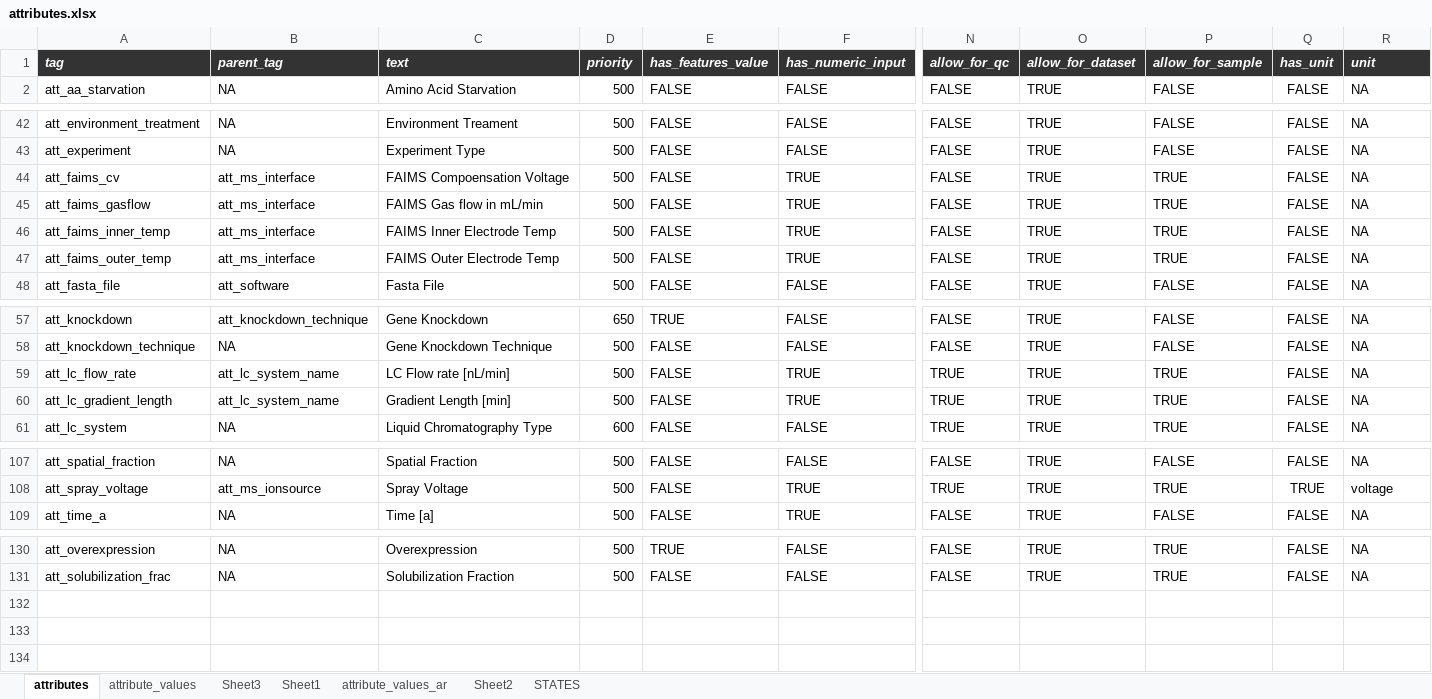
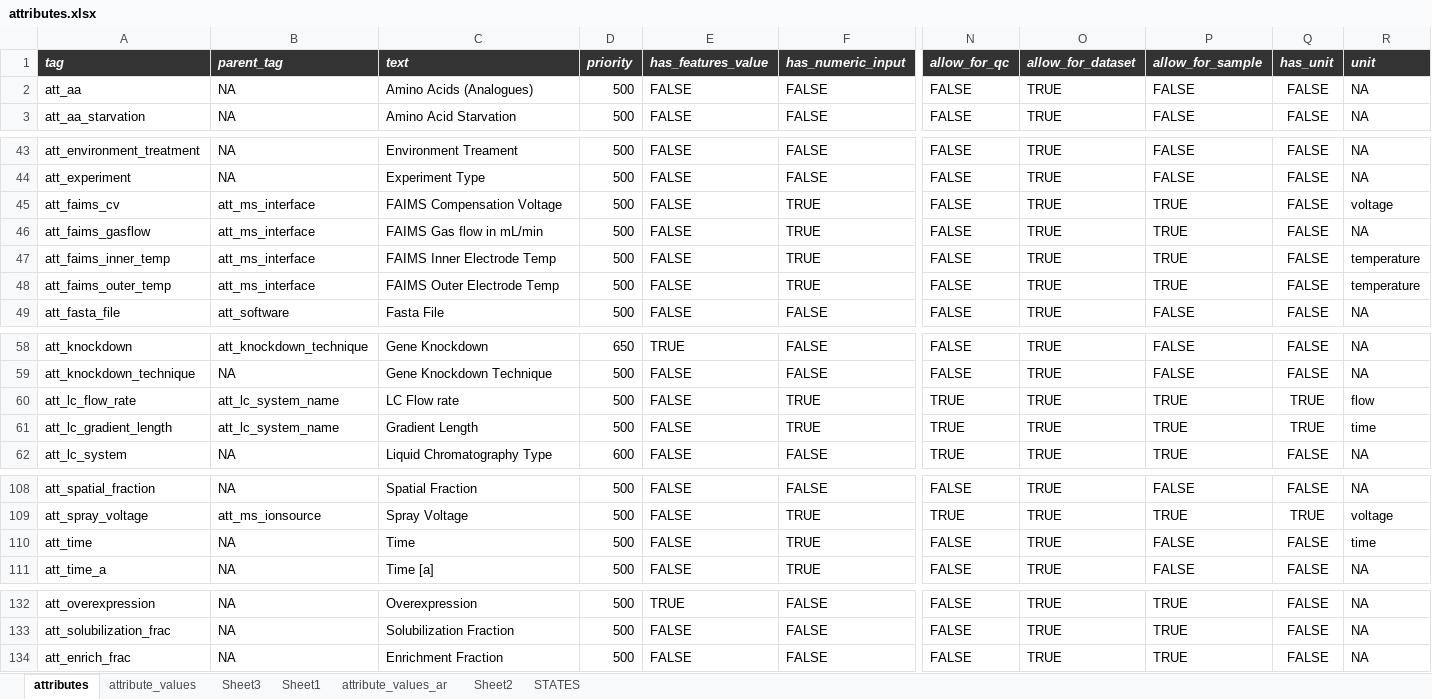
Before and after one commit to hnolCol/mitocube-backend, an Excel workbook: resources/attributes/attributes.xlsx, sheet attributes, drawn as a sheet; only a part is shown, gaps mark what is left out; values as stored, in another font and other column widths than the file's, no borders; conditional formats not drawn; addresses are those after the commit; rows hold the shown columns only; the diff names each change by its address in the sheet, - before the commit and + after, or states it on an @@ line.

```diff
--- a/resources/attributes/attributes.xlsx (sheet attributes)
+++ b/resources/attributes/attributes.xlsx (sheet attributes)
+row 2: att_aa | NA | Amino Acids (Analogues) | 500 | FALSE | FALSE | FALSE | TRUE | FALSE | FALSE | NA
-C45 (text): FAIMS Compoensation Voltage
+C45 (text): FAIMS Compensation Voltage
-R45 (unit): NA
+R45 (unit): voltage
-R47:R48 (unit): NA
+R47:R48 (unit): temperature
-C60 (text): LC Flow rate [nL/min]
+C60 (text): LC Flow rate
-Q60:Q61 (has_unit): FALSE
+Q60:Q61 (has_unit): TRUE
-R60 (unit): NA
+R60 (unit): flow
-C61 (text): Gradient Length [min]
+C61 (text): Gradient Length
-R61 (unit): NA
+R61 (unit): time
+row 110: att_time | NA | Time | 500 | FALSE | TRUE | FALSE | TRUE | FALSE | FALSE | time
+row 134: att_enrich_frac | NA | Enrichment Fraction | 500 | FALSE | FALSE | FALSE | TRUE | TRUE | FALSE | NA
```
Also changed, not shown: sheet attribute_values, formulas that keep their value, 30 other files.
